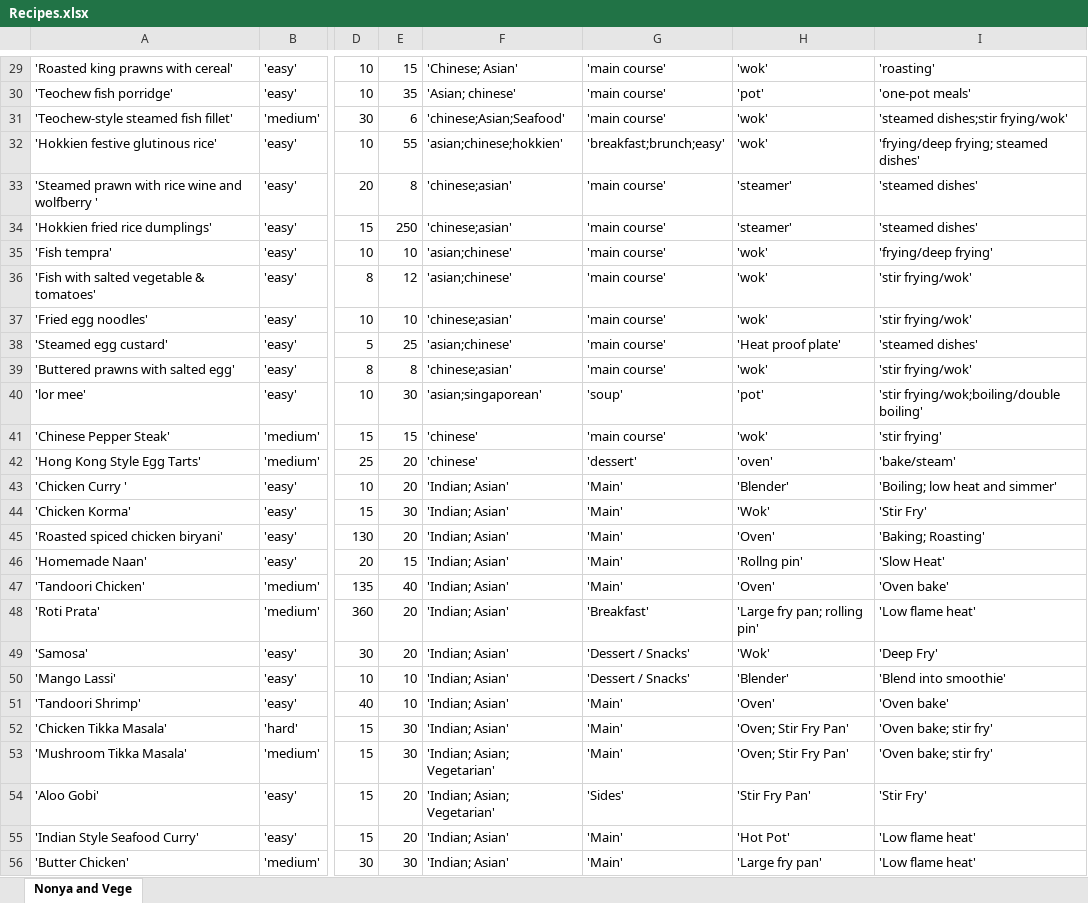
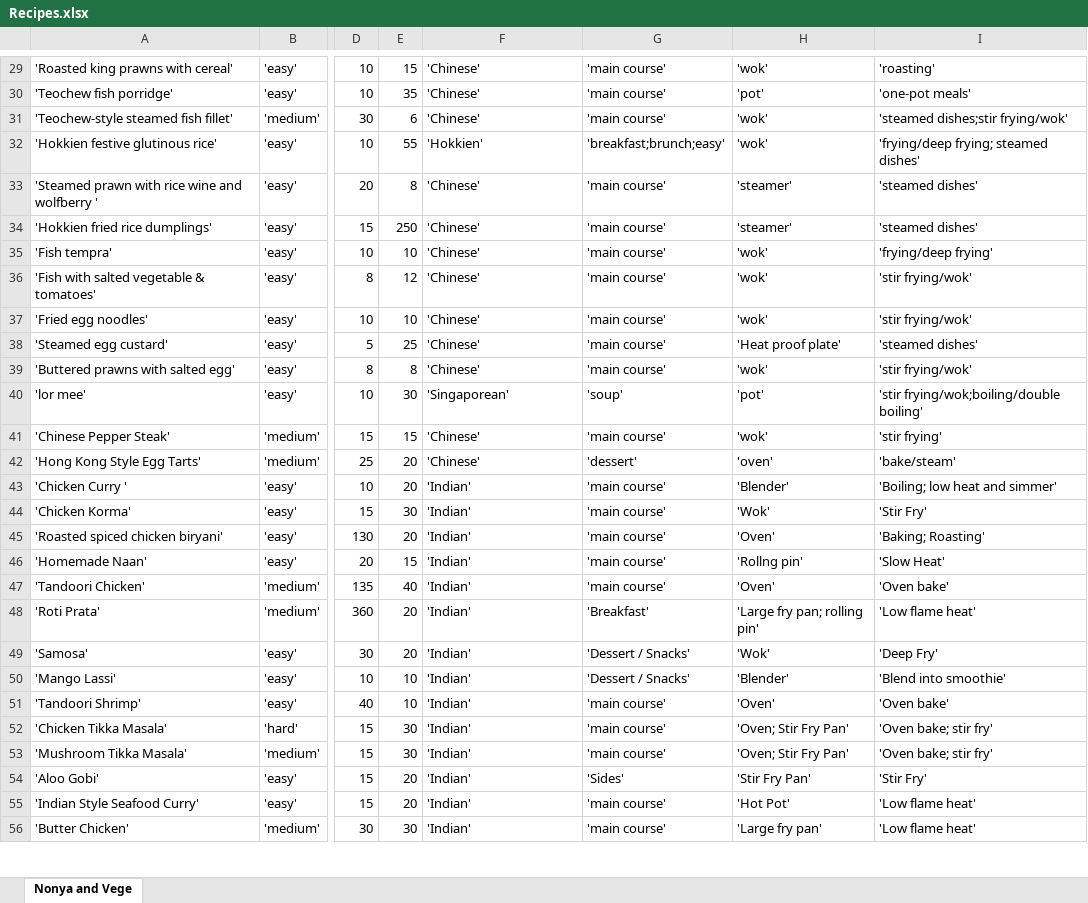
Before and after one commit to arynchoong/MTech-KE-CBR, an Excel workbook: recipeData/Recipes.xlsx, sheet Nonya and Vege, drawn as a sheet; only a part is shown, gaps mark what is left out; values as stored, in another font and other column widths than the file's, no borders; the diff covers the shown part only; the diff names each change by its address in the sheet, - before the commit and + after, or states it on an @@ line.

Commit message:
Changes to Revision. Simplified cuisine field to only have one type. Added fusion and hokkien to ontology.

```diff
--- a/recipeData/Recipes.xlsx (sheet Nonya and Vege)
+++ b/recipeData/Recipes.xlsx (sheet Nonya and Vege)
-F29: 'Chinese; Asian'
+F29: 'Chinese'
-F30: 'Asian; chinese'
+F30: 'Chinese'
-F31: 'chinese;Asian;Seafood'
+F31: 'Chinese'
-F32: 'asian;chinese;hokkien'
+F32: 'Hokkien'
-F33:F34: 'chinese;asian'
+F33:F34: 'Chinese'
-F35:F36: 'asian;chinese'
+F35:F36: 'Chinese'
-F37: 'chinese;asian'
+F37: 'Chinese'
-F38: 'asian;chinese'
+F38: 'Chinese'
-F39: 'chinese;asian'
+F39: 'Chinese'
-F40: 'asian;singaporean'
+F40: 'Singaporean'
-F41:F42: 'chinese'
+F41:F42: 'Chinese'
-F43:F52: 'Indian; Asian'
+F43:F52: 'Indian'
-G43:G47: 'Main'
+G43:G47: 'main course'
-G51:G53: 'Main'
+G51:G53: 'main course'
-F53:F54: 'Indian; Asian; Vegetarian'
+F53:F54: 'Indian'
-F55:F56: 'Indian; Asian'
+F55:F56: 'Indian'
-G55:G56: 'Main'
+G55:G56: 'main course'
```
Also changed, not shown: 92 edited cells elsewhere in this sheet, recipeData/CombineRecipes.xlsx, 13 other files.
